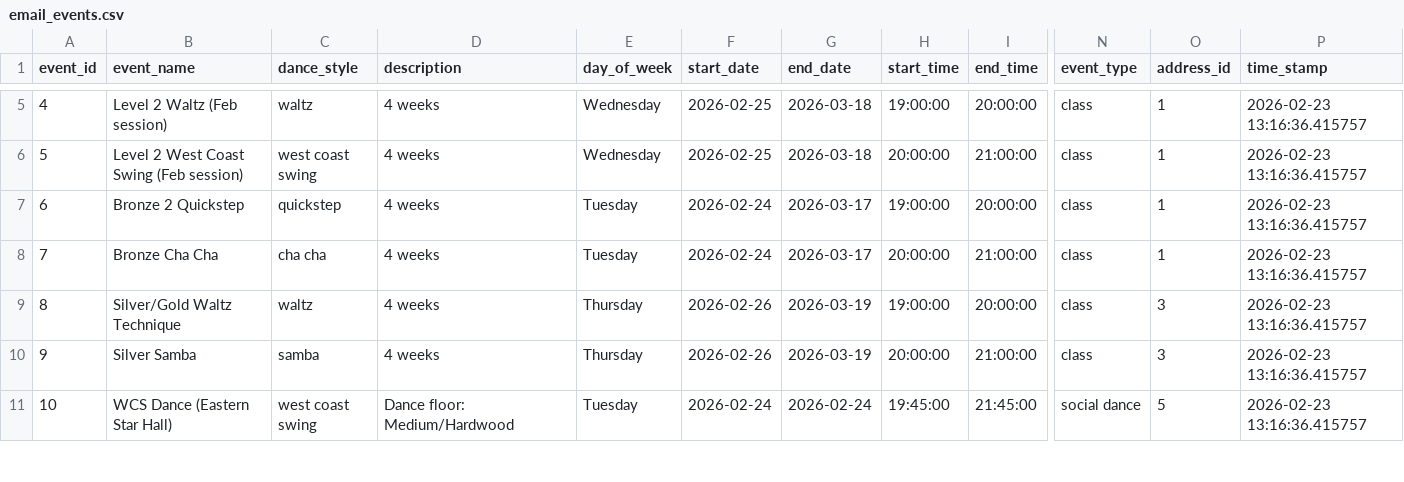
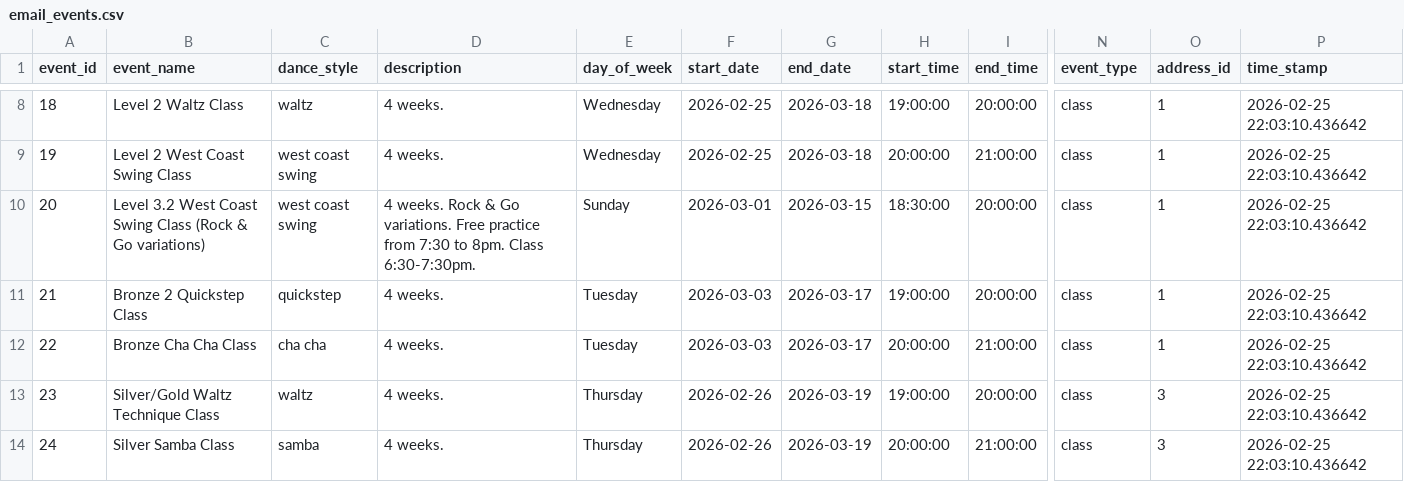
Before and after one commit to LindsayMoir/social_dance_app, a CSV file: data/other/email_events.csv, drawn as a sheet; only a part is shown, gaps mark what is left out; removed rows and columns are numbered as before the commit, all else as after; rows hold the shown columns only; the diff covers the shown part only; the diff names each change by its address in the sheet, - before the commit and + after, or states it on an @@ line.

```diff
--- a/data/other/email_events.csv
+++ b/data/other/email_events.csv
@@ column A (event_id) renumbered from row 6 down @@
-B8 (event_name): Level 2 Waltz (Feb session)
+B8 (event_name): Level 2 Waltz Class
-D8:D9 (description): 4 weeks
+D8:D9 (description): 4 weeks.
-P8:P9 (time_stamp): 2026-02-23 13:16:36.415757
+P8:P9 (time_stamp): 2026-02-25 22:03:10.436642
-B9 (event_name): Level 2 West Coast Swing (Feb session)
+B9 (event_name): Level 2 West Coast Swing Class
+row 10: 20 | Level 3.2 West Coast Swing Class (Rock & Go variations) | west coast swing | 4 weeks. Rock & Go variations. Free practice from 7:30 to 8pm. Class 6:30-7:30pm. | Sunday | 2026-03-01 | 2026-03-15 | 18:30:00 | 20:00:00 | class | 1 | 2026-02-25 22:03:10.436642
-B11 (event_name): Bronze 2 Quickstep
+B11 (event_name): Bronze 2 Quickstep Class
-D11:D14 (description): 4 weeks
+D11:D14 (description): 4 weeks.
-F11:F12 (start_date): 2026-02-24
+F11:F12 (start_date): 2026-03-03
-P11:P14 (time_stamp): 2026-02-23 13:16:36.415757
+P11:P14 (time_stamp): 2026-02-25 22:03:10.436642
-B12 (event_name): Bronze Cha Cha
+B12 (event_name): Bronze Cha Cha Class
-B13 (event_name): Silver/Gold Waltz Technique
+B13 (event_name): Silver/Gold Waltz Technique Class
-B14 (event_name): Silver Samba
+B14 (event_name): Silver Samba Class
-row 11: 10 | WCS Dance (Eastern Star Hall) | west coast swing | Dance floor: Medium/Hardwood | Tuesday | 2026-02-24 | 2026-02-24 | 19:45:00 | 21:45:00 | social dance | 5 | 2026-02-23 13:16:36.415757
```
Also changed, not shown: 4 added rows, 1 removed row and 26 edited cells elsewhere in this file, data/urls/gs_urls.csv, 7 other files.
